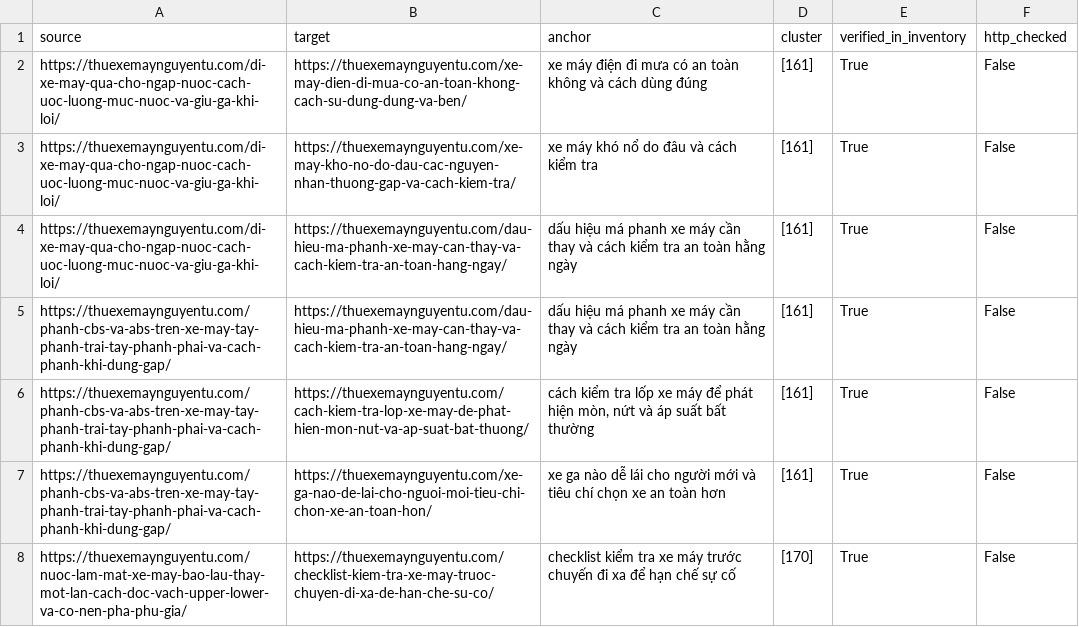
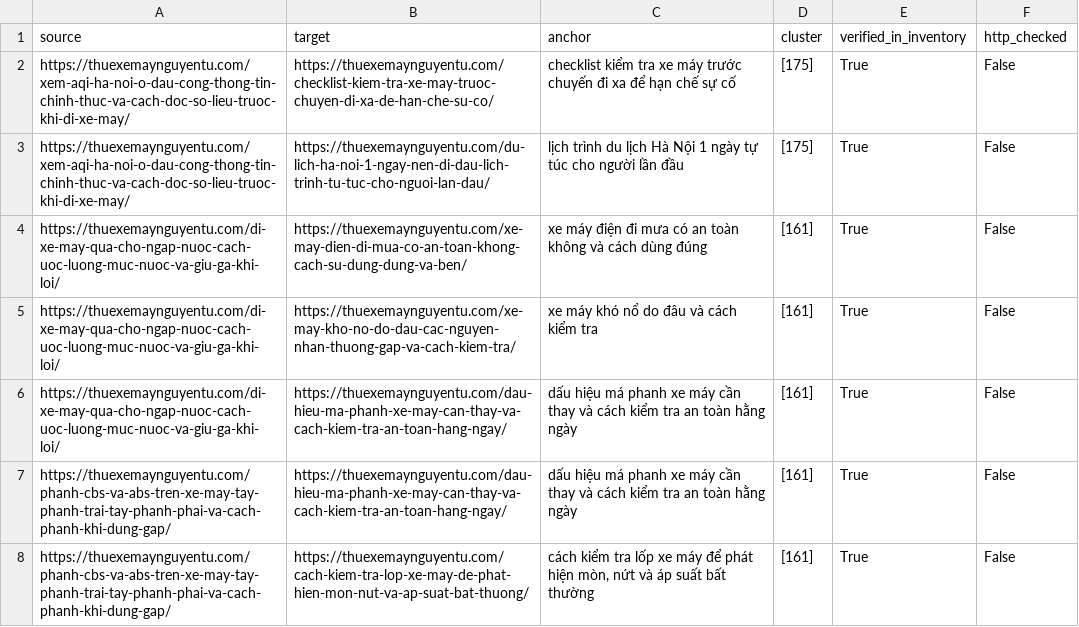
Before and after one commit to thuexemayhanoi/wp-writer, a CSV file: reports/internal-links.csv, drawn as a sheet; only a part is shown; the shorter side is filled out with more unchanged rows; the diff names each change by its address in the sheet, - before the commit and + after, or states it on an @@ line.

```diff
--- a/reports/internal-links.csv
+++ b/reports/internal-links.csv
+row 2: https://thuexemaynguyentu.com/xem-aqi-ha-noi-o-dau-cong-thong-tin-chinh-thuc-va-cach-doc-so-lieu-truoc-khi-di-xe-may/ | https://thuexemaynguyentu.com/checklist-kiem-tra-xe-may-truoc-chuyen-di-xa-de-han-che-su-co/ | checklist kiểm tra xe máy trước chuyến đi xa để hạn chế sự cố | [175] | True | False
+row 3: https://thuexemaynguyentu.com/xem-aqi-ha-noi-o-dau-cong-thong-tin-chinh-thuc-va-cach-doc-so-lieu-truoc-khi-di-xe-may/ | https://thuexemaynguyentu.com/du-lich-ha-noi-1-ngay-nen-di-dau-lich-trinh-tu-tuc-cho-nguoi-lan-dau/ | lịch trình du lịch Hà Nội 1 ngày tự túc cho người lần đầu | [175] | True | False
```
Also changed, not shown: reports/existing-url-inventory.csv, reports/new-content-eligibility.csv, 28 other files.
